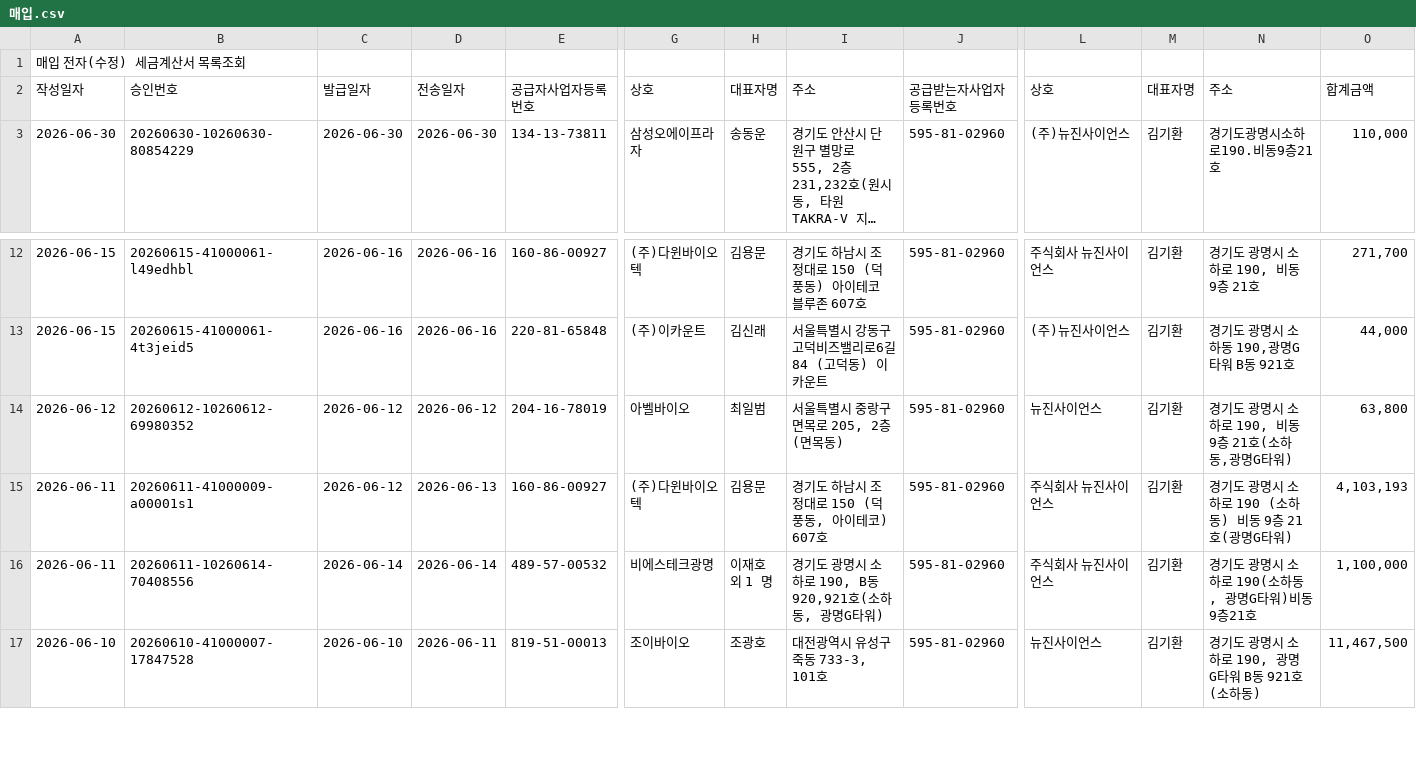
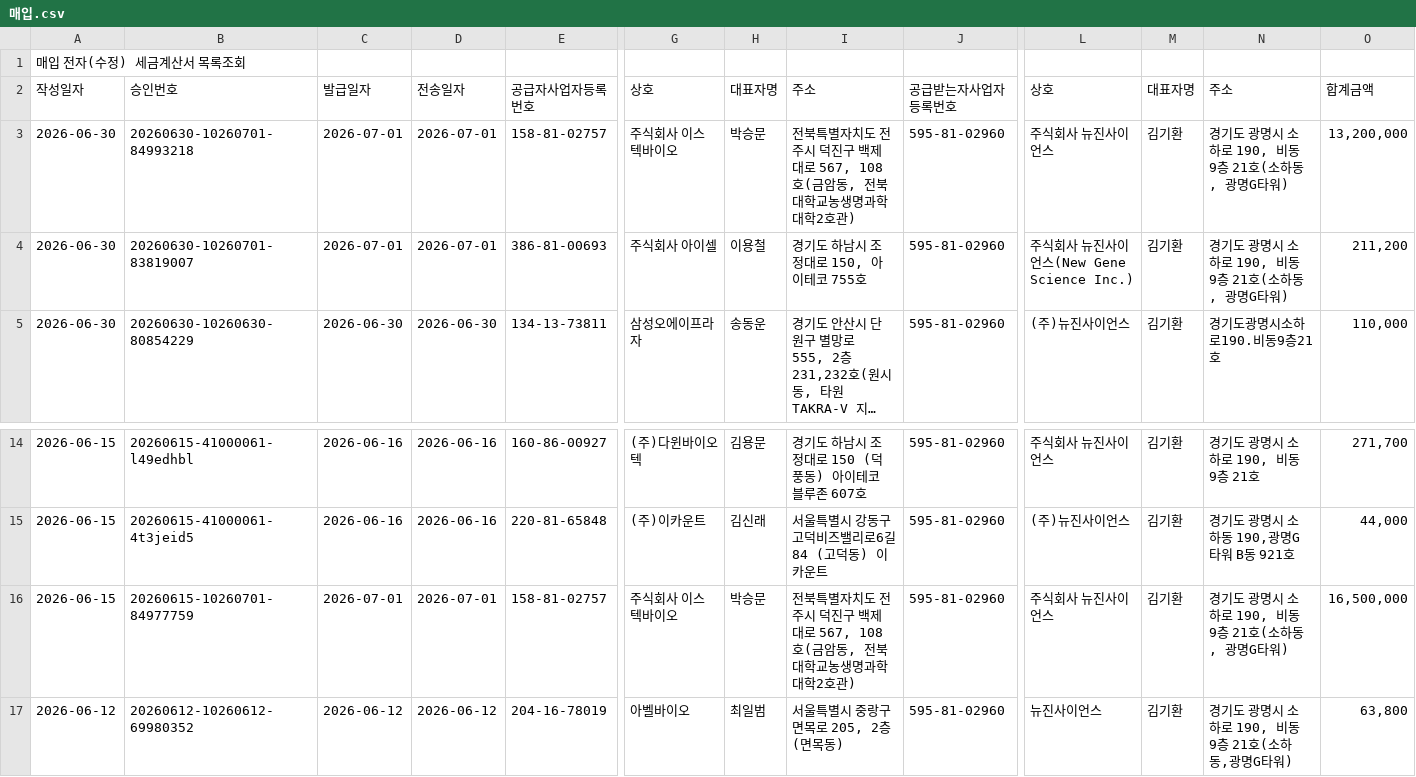
Before and after one commit to newgenes-ui/ngs-settlement, a CSV file: 매입.csv, drawn as a sheet; only a part is shown, gaps mark what is left out; the shorter side is filled out with more unchanged rows; long unchanged cells end in …; rows hold the shown columns only; the diff names each change by its address in the sheet, - before the commit and + after, or states it on an @@ line.

Commit message:
Update June 2026 purchase data and add cache-busting

```diff
--- a/매입.csv
+++ b/매입.csv
+row 3: 2026-06-30 | 20260630-10260701-84993218 | 2026-07-01 | 2026-07-01 | 158-81-02757 | 주식회사 이스텍바이오 | 박승문 | 전북특별자치도 전주시 덕진구 백제대로 567, 108호(금암동, 전북대학교농생명과학대학2호관) | 595-81-02960 | 주식회사 뉴진사이언스 | 김기환 | 경기도 광명시 소하로 190, 비동 9층 21호(소하동, 광명G타워) | 13,200,000
+row 4: 2026-06-30 | 20260630-10260701-83819007 | 2026-07-01 | 2026-07-01 | 386-81-00693 | 주식회사 아이셀 | 이용철 | 경기도 하남시 조정대로 150, 아이테코 755호 | 595-81-02960 | 주식회사 뉴진사이언스(New Gene Science Inc.) | 김기환 | 경기도 광명시 소하로 190, 비동 9층 21호(소하동, 광명G타워) | 211,200
+row 16: 2026-06-15 | 20260615-10260701-84977759 | 2026-07-01 | 2026-07-01 | 158-81-02757 | 주식회사 이스텍바이오 | 박승문 | 전북특별자치도 전주시 덕진구 백제대로 567, 108호(금암동, 전북대학교농생명과학대학2호관) | 595-81-02960 | 주식회사 뉴진사이언스 | 김기환 | 경기도 광명시 소하로 190, 비동 9층 21호(소하동, 광명G타워) | 16,500,000
```
Also changed, not shown: 3 other files.
